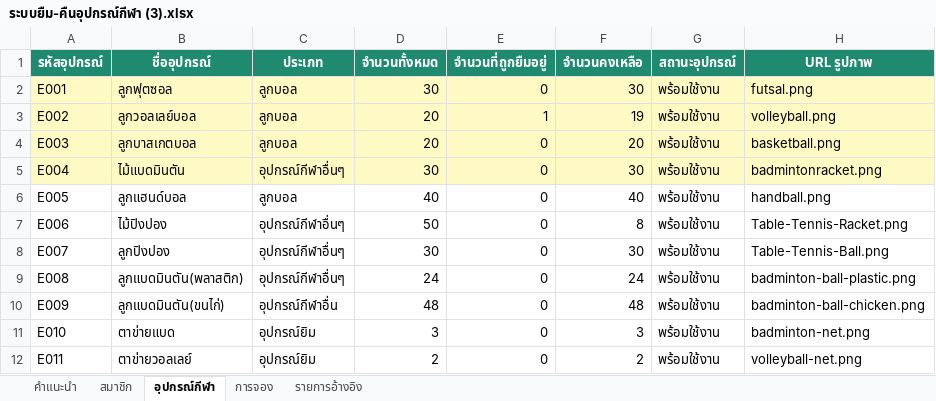
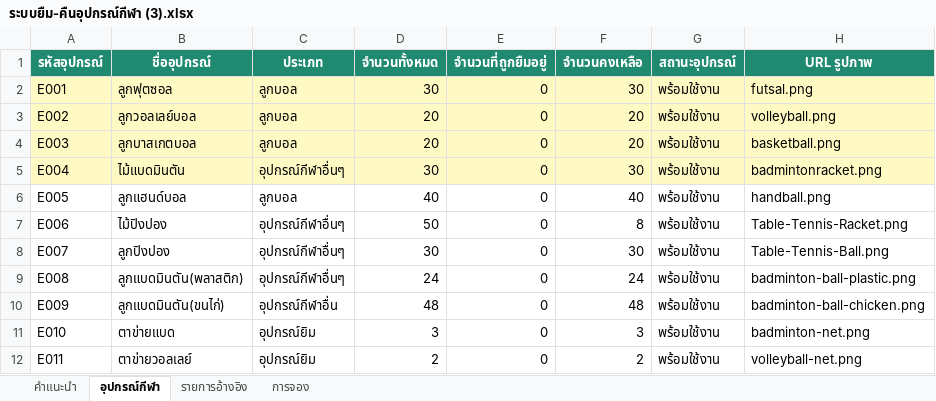
Before and after one commit to S0339Rai/Sports-Equipment-Borrowing-and-Return-Management-System, an Excel workbook: ระบบยืม-คืนอุปกรณ์กีฬา (3).xlsx, sheet อุปกรณ์กีฬา, drawn as a sheet; only a part is shown; values as stored, in another font and other column widths than the file's, no borders; charts and pictures not drawn; the diff names each change by its address in the sheet, - before the commit and + after, or states it on an @@ line.

```diff
--- a/ระบบยืม-คืนอุปกรณ์กีฬา (3).xlsx (sheet อุปกรณ์กีฬา)
+++ b/ระบบยืม-คืนอุปกรณ์กีฬา (3).xlsx (sheet อุปกรณ์กีฬา)
-sheet tab: สมาชิก
@@ sheet tab order changed: คำแนะนำ | อุปกรณ์กีฬา | รายการอ้างอิง | การจอง @@
-E3 (จำนวนที่ถูกยืมอยู่): 1
+E3 (จำนวนที่ถูกยืมอยู่): 0
-F3 (จำนวนคงเหลือ): 19
+F3 (จำนวนคงเหลือ): 20
```
Also changed, not shown: sheet การจอง, sheet คำแนะนำ, charts or pictures, 4 other files.
